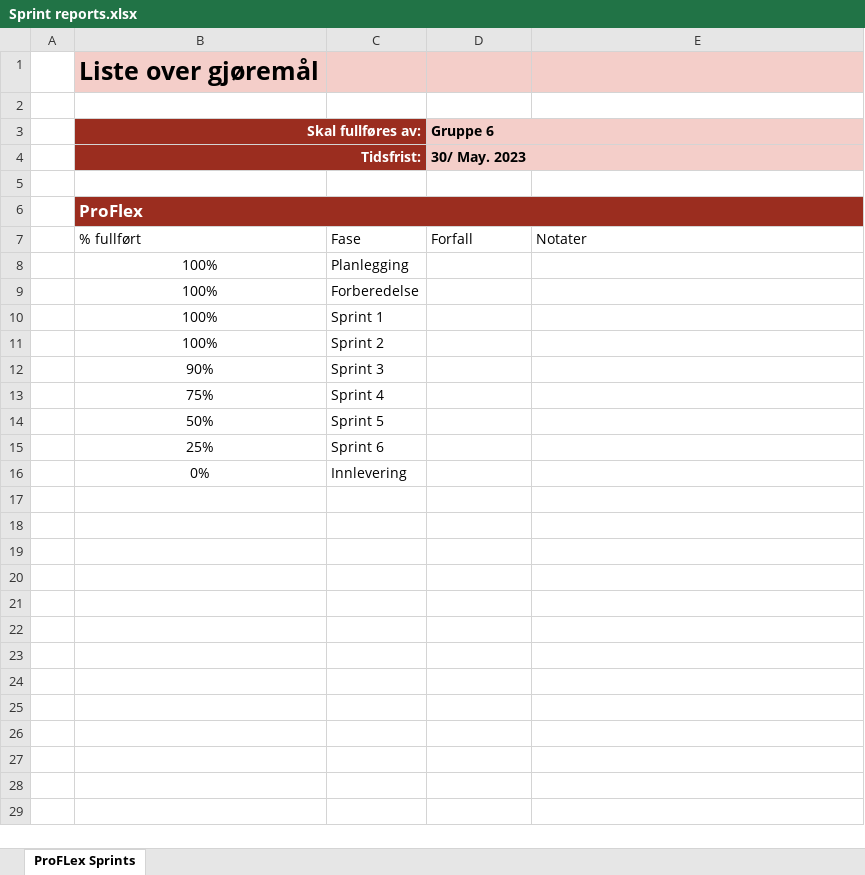
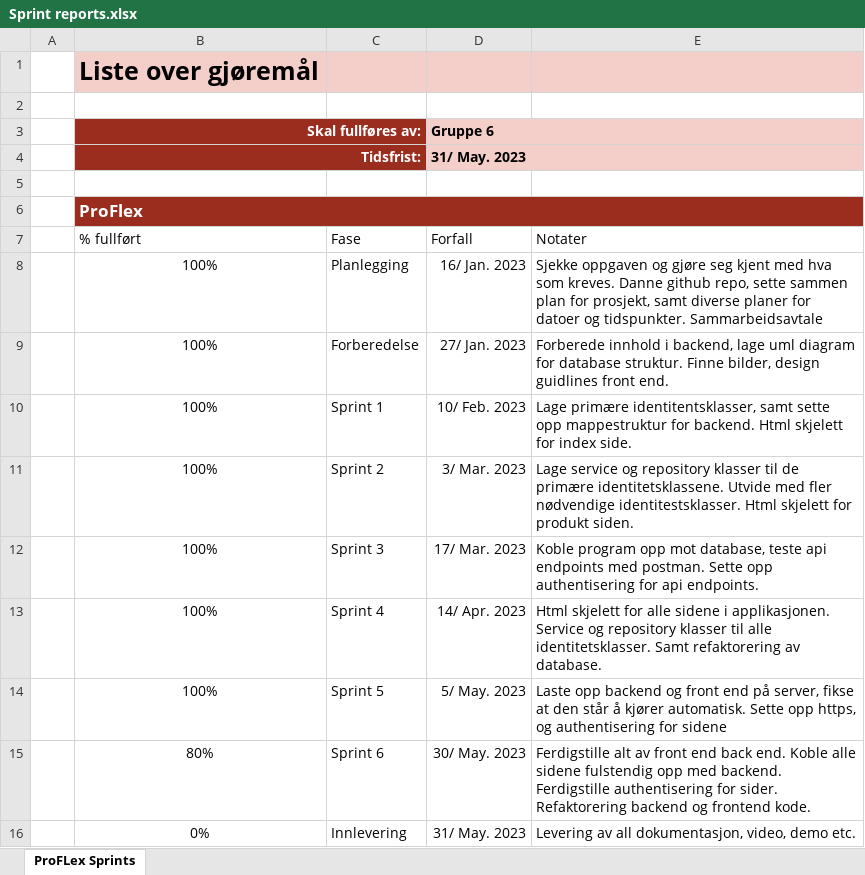
Before and after one commit to JakobFinstad/WebApplicationProject2023, an Excel workbook: Sprint reports.xlsx, sheet ProFLex Sprints, drawn as a sheet; values as stored, in another font and other column widths than the file's, no borders; conditional formats and table styles not drawn; removed rows and columns are numbered as before the commit, all else as after; the diff names each change by its address in the sheet, - before the commit and + after, or states it on an @@ line.

Commit message:
Updated sprint report

```diff
--- a/Sprint reports.xlsx (sheet ProFLex Sprints)
+++ b/Sprint reports.xlsx (sheet ProFLex Sprints)
-D4 (Forfall): 30/ May. 2023
+D4 (Forfall): 31/ May. 2023
-D8 (Forfall): (empty)
+D8 (Forfall): 16/ Jan. 2023
-E8 (Notater): (empty)
+E8 (Notater): Sjekke oppgaven og gjøre seg kjent med hva som kreves. Danne github repo, sette sammen plan for prosjekt, samt diverse planer for datoer og tidspunkter. Sammarbeidsavtale
-D9 (Forfall): (empty)
+D9 (Forfall): 27/ Jan. 2023
-E9 (Notater): (empty)
+E9 (Notater): Forberede innhold i backend, lage uml diagram for database struktur. Finne bilder, design guidlines front end.
-D10 (Forfall): (empty)
+D10 (Forfall): 10/ Feb. 2023
-E10 (Notater): (empty)
+E10 (Notater): Lage primære identitentsklasser, samt sette opp mappestruktur for backend. Html skjelett for index side.
-D11 (Forfall): (empty)
+D11 (Forfall): 3/ Mar. 2023
-E11 (Notater): (empty)
+E11 (Notater): Lage service og repository klasser til de primære identitetsklassene. Utvide med fler nødvendige identitestsklasser. Html skjelett for produkt siden.
-row 12:  | 90% | Sprint 3
-row 13:  | 75% | Sprint 4
-row 14:  | 50% | Sprint 5
-row 15:  | 25% | Sprint 6
-row 16:  | 0% | Innlevering
+row 12:  | 100% | Sprint 3 | 17/ Mar. 2023 | Koble program opp mot database, teste api endpoints med postman. Sette opp authentisering for api endpoints.
+row 13:  | 100% | Sprint 4 | 14/ Apr. 2023 | Html skjelett for alle sidene i applikasjonen. Service og repository klasser til alle identitetsklasser. Samt refaktorering av database.
+row 14:  | 100% | Sprint 5 | 5/ May. 2023 | Laste opp backend og front end på server, fikse at den står å kjører automatisk. Sette opp https, og authentisering for sidene
+row 15:  | 80% | Sprint 6 | 30/ May. 2023 | Ferdigstille alt av front end back end. Koble alle sidene fulstendig opp med backend. Ferdigstille authentisering for sider. Refaktorering backend og frontend kode.
+row 16:  | 0% | Innlevering | 31/ May. 2023 | Levering av all dokumentasjon, video, demo etc.
```
